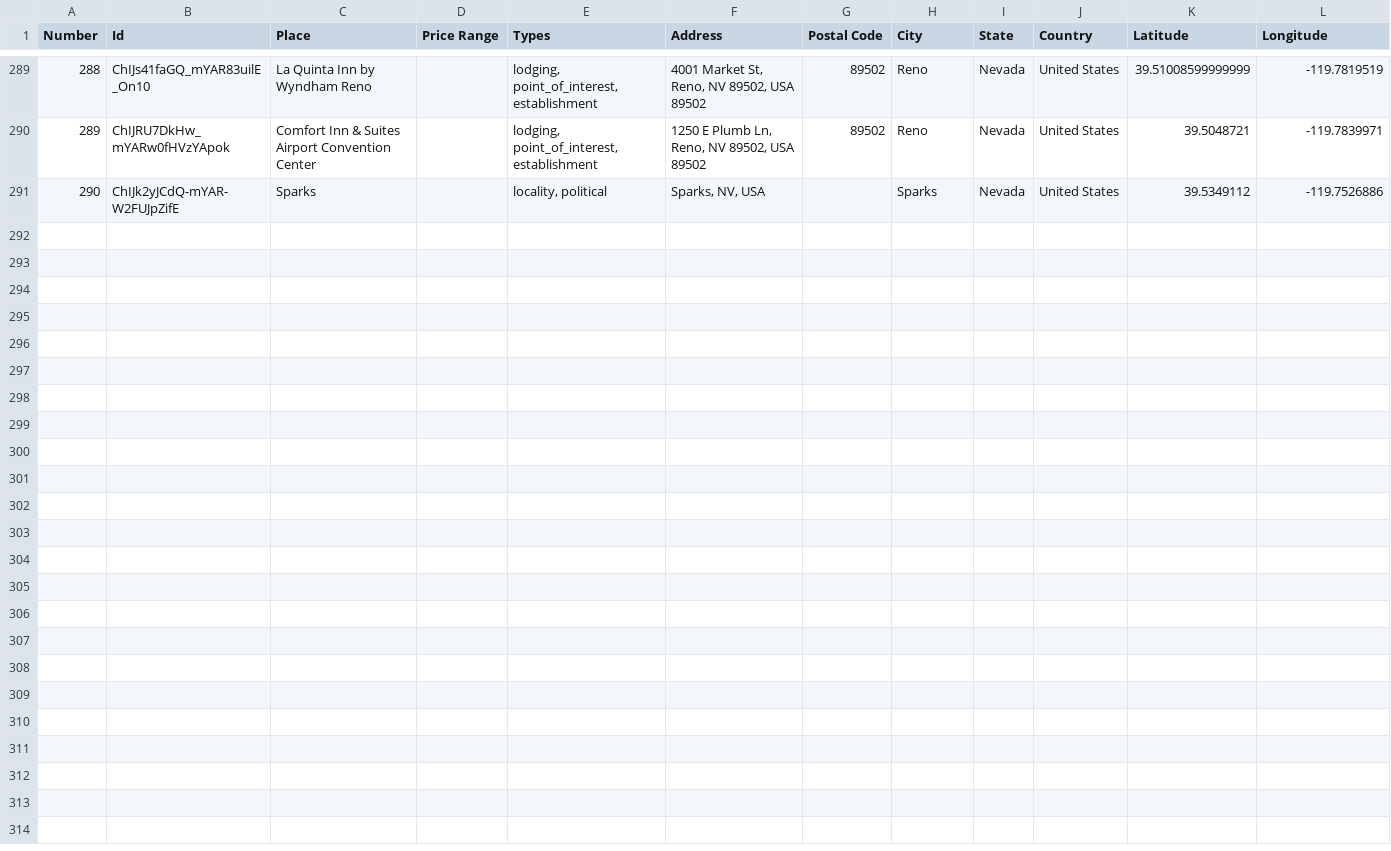
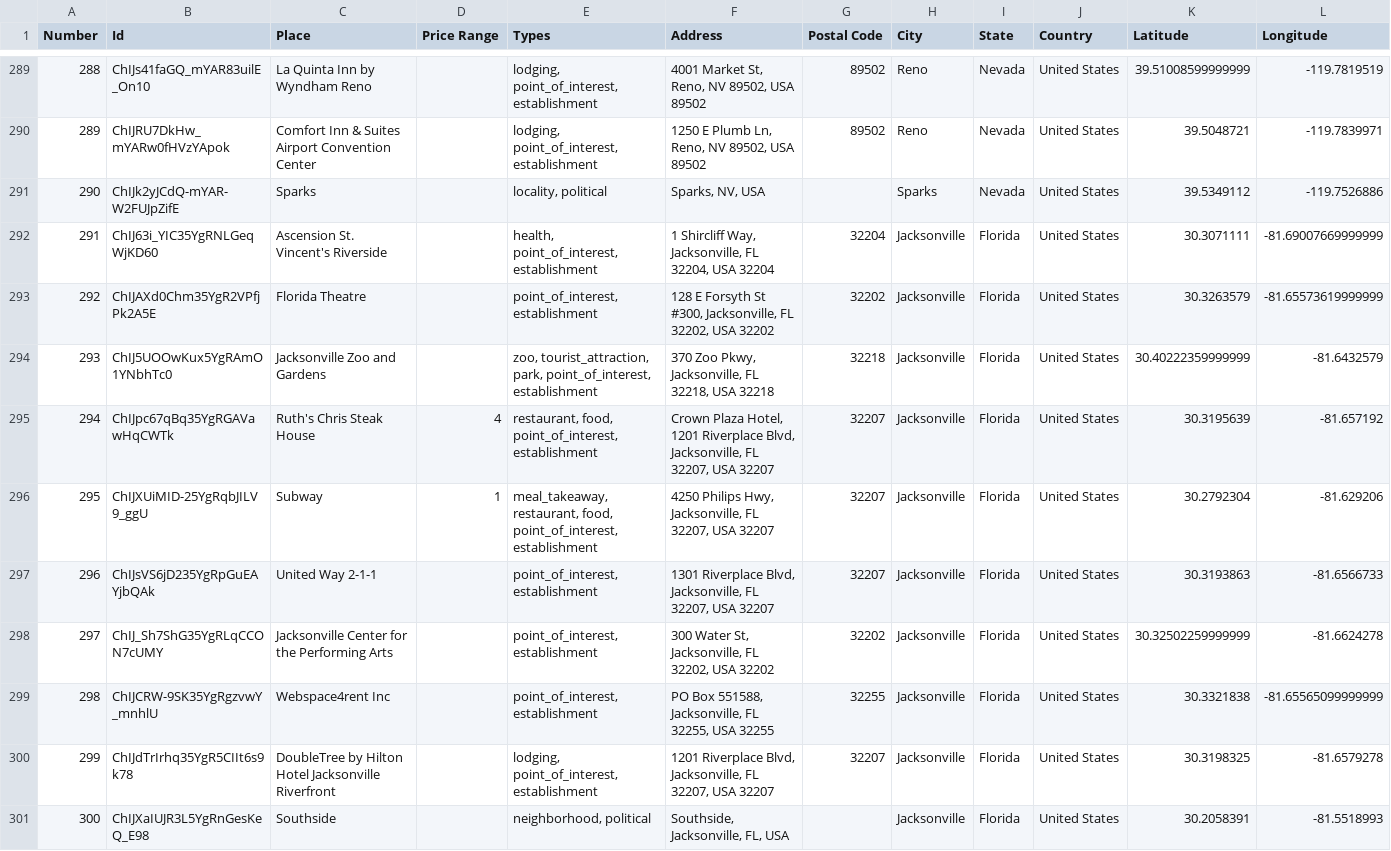
Before and after one commit to ireilly-reilly/JourneyGenius, a CSV file: journey-genius-data-scraping/hotel_data.csv, drawn as a sheet; only a part is shown, gaps mark what is left out; the diff names each change by its address in the sheet, - before the commit and + after, or states it on an @@ line.

```diff
--- a/journey-genius-data-scraping/hotel_data.csv
+++ b/journey-genius-data-scraping/hotel_data.csv
+row 292: 291 | ChIJ63i_YIC35YgRNLGeqWjKD60 | Ascension St. Vincent's Riverside |  | health, point_of_interest, establishment | 1 Shircliff Way, Jacksonville, FL 32204, USA 32204 | 32204 | Jacksonville | Florida | United States | 30.3071111 | -81.69007669999999
+row 293: 292 | ChIJAXd0Chm35YgR2VPfjPk2A5E | Florida Theatre |  | point_of_interest, establishment | 128 E Forsyth St #300, Jacksonville, FL 32202, USA 32202 | 32202 | Jacksonville | Florida | United States | 30.3263579 | -81.65573619999999
+row 294: 293 | ChIJ5UOOwKux5YgRAmO1YNbhTc0 | Jacksonville Zoo and Gardens |  | zoo, tourist_attraction, park, point_of_interest, establishment | 370 Zoo Pkwy, Jacksonville, FL 32218, USA 32218 | 32218 | Jacksonville | Florida | United States | 30.40222359999999 | -81.6432579
+row 295: 294 | ChIJpc67qBq35YgRGAVawHqCWTk | Ruth's Chris Steak House | 4 | restaurant, food, point_of_interest, establishment | Crown Plaza Hotel, 1201 Riverplace Blvd, Jacksonville, FL 32207, USA 32207 | 32207 | Jacksonville | Florida | United States | 30.3195639 | -81.657192
+row 296: 295 | ChIJXUiMID-25YgRqbJILV9_ggU | Subway | 1 | meal_takeaway, restaurant, food, point_of_interest, establishment | 4250 Philips Hwy, Jacksonville, FL 32207, USA 32207 | 32207 | Jacksonville | Florida | United States | 30.2792304 | -81.629206
+row 297: 296 | ChIJsVS6jD235YgRpGuEAYjbQAk | United Way 2-1-1 |  | point_of_interest, establishment | 1301 Riverplace Blvd, Jacksonville, FL 32207, USA 32207 | 32207 | Jacksonville | Florida | United States | 30.3193863 | -81.6566733
+row 298: 297 | ChIJ_Sh7ShG35YgRLqCCON7cUMY | Jacksonville Center for the Performing Arts |  | point_of_interest, establishment | 300 Water St, Jacksonville, FL 32202, USA 32202 | 32202 | Jacksonville | Florida | United States | 30.32502259999999 | -81.6624278
+row 299: 298 | ChIJCRW-9SK35YgRgzvwY_mnhlU | Webspace4rent Inc |  | point_of_interest, establishment | PO Box 551588, Jacksonville, FL 32255, USA 32255 | 32255 | Jacksonville | Florida | United States | 30.3321838 | -81.65565099999999
+row 300: 299 | ChIJdTrIrhq35YgR5CIIt6s9k78 | DoubleTree by Hilton Hotel Jacksonville Riverfront |  | lodging, point_of_interest, establishment | 1201 Riverplace Blvd, Jacksonville, FL 32207, USA 32207 | 32207 | Jacksonville | Florida | United States | 30.3198325 | -81.6579278
+row 301: 300 | ChIJXaIUJR3L5YgRnGesKeQ_E98 | Southside |  | neighborhood, political | Southside, Jacksonville, FL, USA |  | Jacksonville | Florida | United States | 30.2058391 | -81.5518993
```
Also changed, not shown: journey-genius-data-scraping/activity_data.csv, journey-genius-data-scraping/landmark_data.csv, 4 other files.
